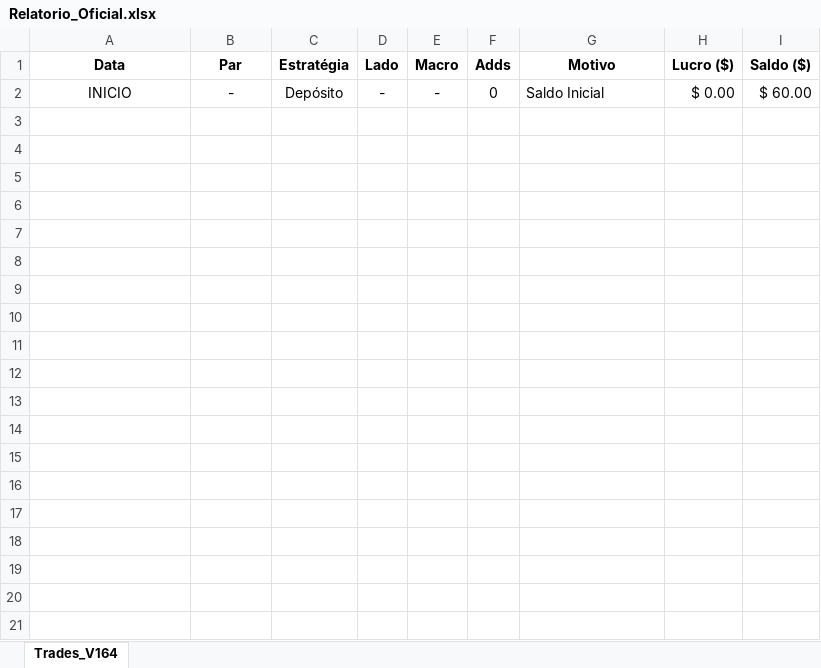
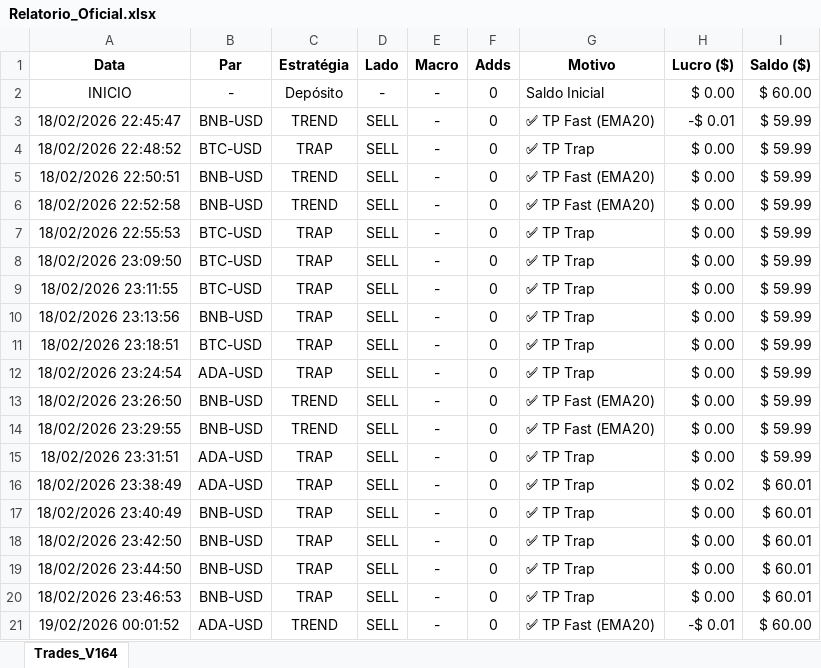
Before and after one commit to djmtecnologia/RoboDerik, an Excel workbook: Relatorio_Oficial.xlsx, sheet Trades_V164, drawn as a sheet; only a part is shown; values as stored, in another font and other column widths than the file's, no borders; charts and pictures and conditional formats not drawn; the diff covers the shown part only; the diff names each change by its address in the sheet, - before the commit and + after, or states it on an @@ line.

Commit message:
📊 Relatório V164 Atualizado: Thu Feb 19 17:28:22 UTC 2026

```diff
--- a/Relatorio_Oficial.xlsx (sheet Trades_V164)
+++ b/Relatorio_Oficial.xlsx (sheet Trades_V164)
+row 3: 18/02/2026 22:45:47 | BNB-USD | TREND | SELL | - | 0 | ✅ TP Fast (EMA20) | -$ 0.01 | $ 59.99
+row 4: 18/02/2026 22:48:52 | BTC-USD | TRAP | SELL | - | 0 | ✅ TP Trap | $ 0.00 | $ 59.99
+row 5: 18/02/2026 22:50:51 | BNB-USD | TREND | SELL | - | 0 | ✅ TP Fast (EMA20) | $ 0.00 | $ 59.99
+row 6: 18/02/2026 22:52:58 | BNB-USD | TREND | SELL | - | 0 | ✅ TP Fast (EMA20) | $ 0.00 | $ 59.99
+row 7: 18/02/2026 22:55:53 | BTC-USD | TRAP | SELL | - | 0 | ✅ TP Trap | $ 0.00 | $ 59.99
+row 8: 18/02/2026 23:09:50 | BTC-USD | TRAP | SELL | - | 0 | ✅ TP Trap | $ 0.00 | $ 59.99
+row 9: 18/02/2026 23:11:55 | BTC-USD | TRAP | SELL | - | 0 | ✅ TP Trap | $ 0.00 | $ 59.99
+row 10: 18/02/2026 23:13:56 | BNB-USD | TRAP | SELL | - | 0 | ✅ TP Trap | $ 0.00 | $ 59.99
+row 11: 18/02/2026 23:18:51 | BTC-USD | TRAP | SELL | - | 0 | ✅ TP Trap | $ 0.00 | $ 59.99
+row 12: 18/02/2026 23:24:54 | ADA-USD | TRAP | SELL | - | 0 | ✅ TP Trap | $ 0.00 | $ 59.99
+row 13: 18/02/2026 23:26:50 | BNB-USD | TREND | SELL | - | 0 | ✅ TP Fast (EMA20) | $ 0.00 | $ 59.99
+row 14: 18/02/2026 23:29:55 | BNB-USD | TREND | SELL | - | 0 | ✅ TP Fast (EMA20) | $ 0.00 | $ 59.99
+row 15: 18/02/2026 23:31:51 | ADA-USD | TRAP | SELL | - | 0 | ✅ TP Trap | $ 0.00 | $ 59.99
+row 16: 18/02/2026 23:38:49 | ADA-USD | TRAP | SELL | - | 0 | ✅ TP Trap | $ 0.02 | $ 60.01
+row 17: 18/02/2026 23:40:49 | BNB-USD | TRAP | SELL | - | 0 | ✅ TP Trap | $ 0.00 | $ 60.01
+row 18: 18/02/2026 23:42:50 | BNB-USD | TRAP | SELL | - | 0 | ✅ TP Trap | $ 0.00 | $ 60.01
+row 19: 18/02/2026 23:44:50 | BNB-USD | TRAP | SELL | - | 0 | ✅ TP Trap | $ 0.00 | $ 60.01
+row 20: 18/02/2026 23:46:53 | BNB-USD | TRAP | SELL | - | 0 | ✅ TP Trap | $ 0.00 | $ 60.01
+row 21: 19/02/2026 00:01:52 | ADA-USD | TREND | SELL | - | 0 | ✅ TP Fast (EMA20) | -$ 0.01 | $ 60.00
```
Also changed, not shown: 24 added rows elsewhere in this sheet, charts or pictures.
